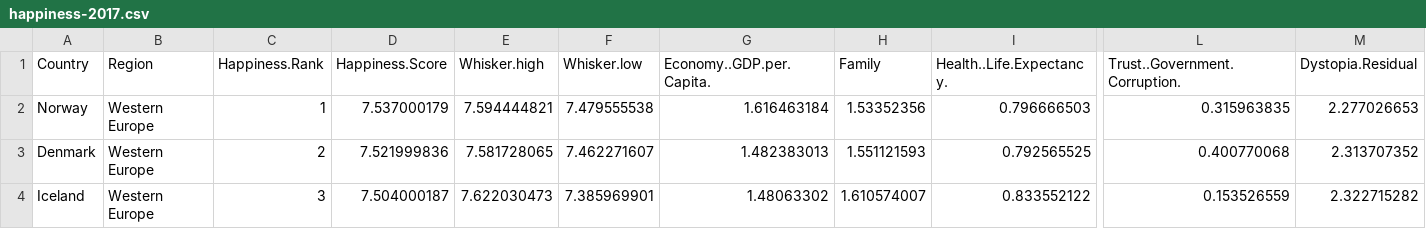
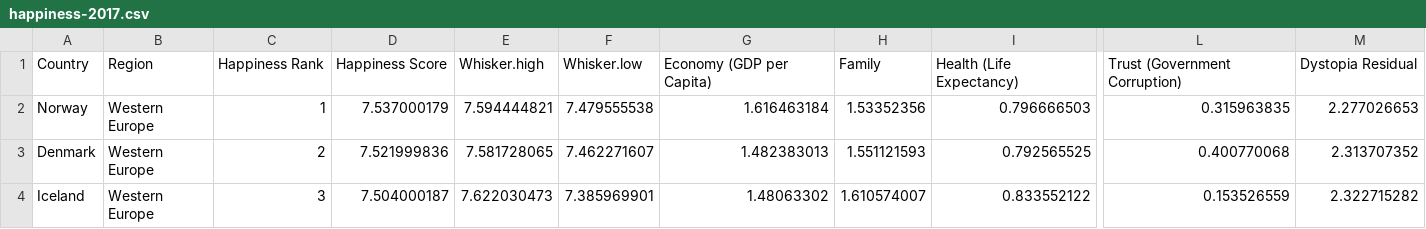
Before and after one commit to eduardchai/KE5106-CA1, a CSV file: happiness-index/happiness-2017.csv, drawn as a sheet; only a part is shown, gaps mark what is left out; the diff names each change by its address in the sheet, - before the commit and + after, or states it on an @@ line.

```diff
--- a/happiness-index/happiness-2017.csv
+++ b/happiness-index/happiness-2017.csv
-C1: Happiness.Rank
+C1: Happiness Rank
-D1: Happiness.Score
+D1: Happiness Score
-G1: Economy..GDP.per.Capita.
+G1: Economy (GDP per Capita)
-I1: Health..Life.Expectancy.
+I1: Health (Life Expectancy)
-L1: Trust..Government.Corruption.
+L1: Trust (Government Corruption)
-M1: Dystopia.Residual
+M1: Dystopia Residual
```
Also changed, not shown: happiness-index/happiness-2015.csv, happiness-index/happiness-2018.csv, 14 other files.
